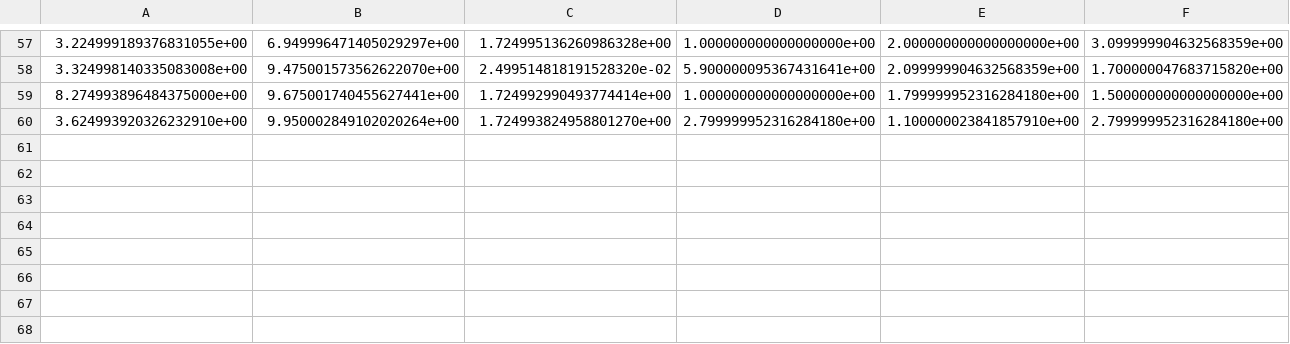
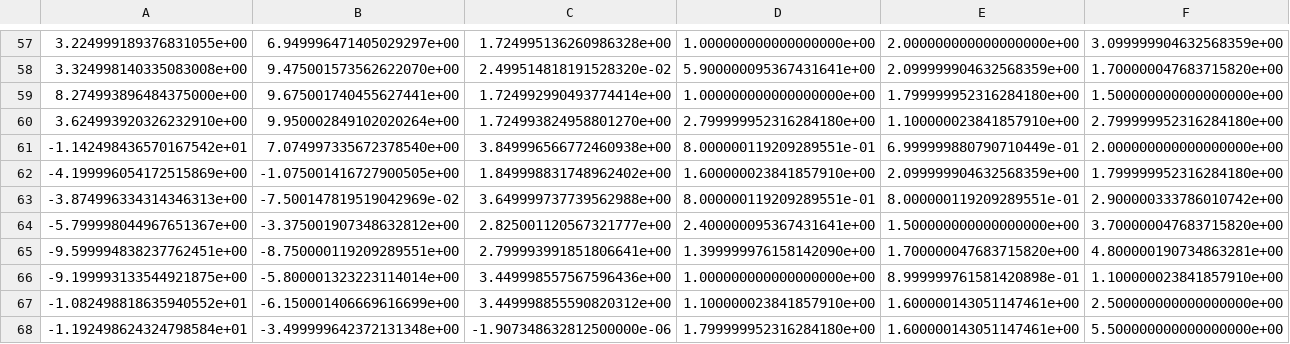
Before and after one commit to sion559/PDM-python-RRT, a CSV file: CoppeliaPillars/Code/boxes.csv, drawn as a sheet; only a part is shown, gaps mark what is left out; the diff covers the shown part only.

```diff
--- a/CoppeliaPillars/Code/boxes.csv
+++ b/CoppeliaPillars/Code/boxes.csv
@@ -60 +60,9 @@
 3.624993920326232910e+00,9.950002849102020264e+00,1.724993824958801270e+00,2.799999952316284180e+00,1.100000023841857910e+00,2.799999952316284180e+00
+-1.142498436570167542e+01,7.074997335672378540e+00,3.849996566772460938e+00,8.000000119209289551e-01,6.999999880790710449e-01,2.000000000000000000e+00
+-4.199996054172515869e+00,-1.075001416727900505e+00,1.849998831748962402e+00,1.600000023841857910e+00,2.099999904632568359e+00,1.799999952316284180e+00
+-3.874996334314346313e+00,-7.500147819519042969e-02,3.649999737739562988e+00,8.000000119209289551e-01,8.000000119209289551e-01,2.900000333786010742e+00
+-5.799998044967651367e+00,-3.375001907348632812e+00,2.825001120567321777e+00,2.400000095367431641e+00,1.500000000000000000e+00,3.700000047683715820e+00
+-9.599994838237762451e+00,-8.750000119209289551e+00,2.799993991851806641e+00,1.399999976158142090e+00,1.700000047683715820e+00,4.800000190734863281e+00
+-9.199993133544921875e+00,-5.800001323223114014e+00,3.449998557567596436e+00,1.000000000000000000e+00,8.999999761581420898e-01,1.100000023841857910e+00
+-1.082498818635940552e+01,-6.150001406669616699e+00,3.449998855590820312e+00,1.100000023841857910e+00,1.600000143051147461e+00,2.500000000000000000e+00
+-1.192498624324798584e+01,-3.499999642372131348e+00,-1.907348632812500000e-06,1.799999952316284180e+00,1.600000143051147461e+00,5.500000000000000000e+00
```
Also changed, not shown: 2 added rows, 2 removed rows and 27 edited cells elsewhere in this file, 3 other files.
